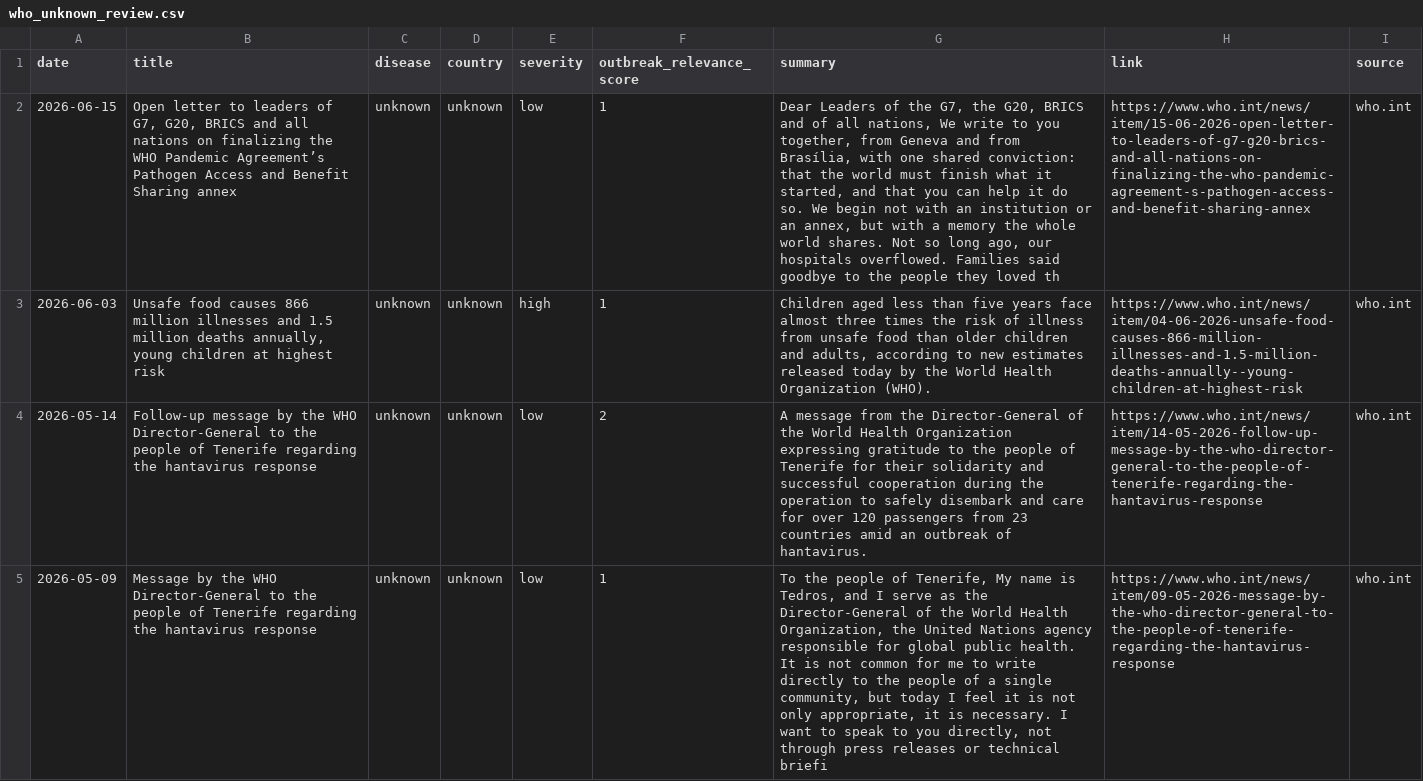
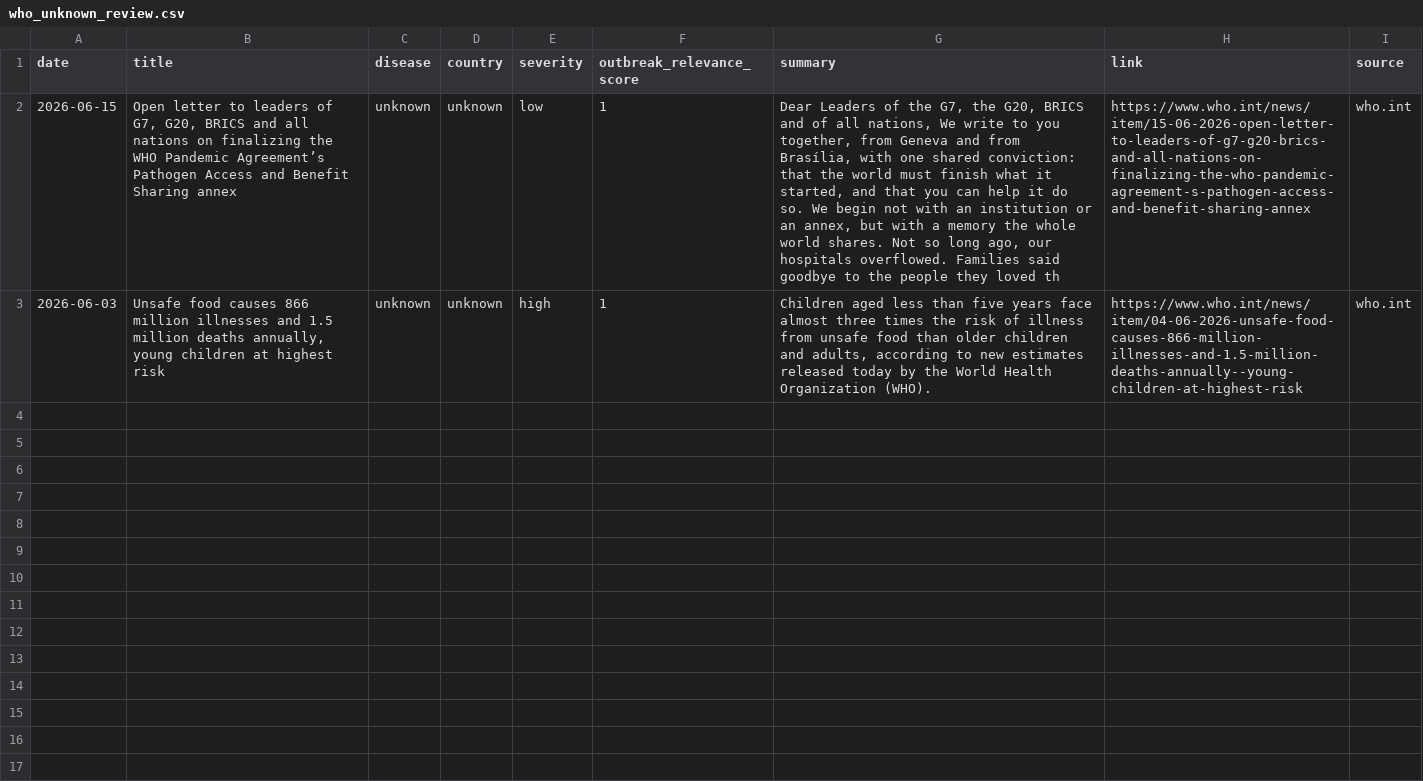
Before and after one commit to Nithila5125/BioSignal, a CSV file: data/raw/who_unknown_review.csv, drawn as a sheet; the diff names each change by its address in the sheet, - before the commit and + after, or states it on an @@ line.

```diff
--- a/data/raw/who_unknown_review.csv
+++ b/data/raw/who_unknown_review.csv
-row 4: 2026-05-14 | Follow-up message by the WHO Director-General to the people of Tenerife regarding the hantavirus response | unknown | unknown | low | 2 | A message from the Director-General of the World Health Organization expressing gratitude to the people of Tenerife for their solidarity and successful cooperation during the operation to safely disembark and care for over 120 passengers from 23 countries amid an outbreak of hantavirus. | https://www.who.int/news/item/14-05-2026-follow-up-message-by-the-who-director-general-to-the-people-of-tenerife-regarding-the-hantavirus-response | who.int
-row 5: 2026-05-09 | Message by the WHO Director-General to the people of Tenerife regarding the hantavirus response | unknown | unknown | low | 1 | To the people of Tenerife, My name is Tedros, and I serve as the Director-General of the World Health Organization, the United Nations agency responsible for global public health. It is not common for me to write directly to the people of a single community, but today I feel it is not only appropriate, it is necessary. I want to speak to you directly, not through press releases or technical briefi | https://www.who.int/news/item/09-05-2026-message-by-the-who-director-general-to-the-people-of-tenerife-regarding-the-hantavirus-response | who.int
```
Also changed, not shown: 1 other file.
